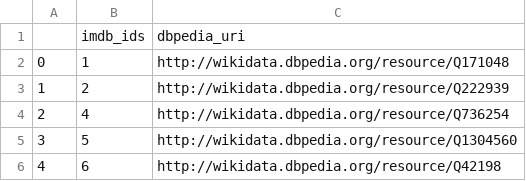
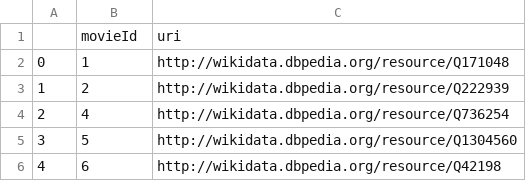
Before and after one commit to MI-911/data-collection-api, a CSV file: dataset/mapping.csv, drawn as a sheet; only a part is shown; removed rows and columns are numbered as before the commit, all else as after; the diff names each change by its address in the sheet, - before the commit and + after, or states it on an @@ line.

Commit message:
Renamed column

```diff
--- a/dataset/mapping.csv
+++ b/dataset/mapping.csv
-row 1:  | imdb_ids | dbpedia_uri
+row 1:  | movieId | uri
```
Also changed, not shown: 1 other file.
